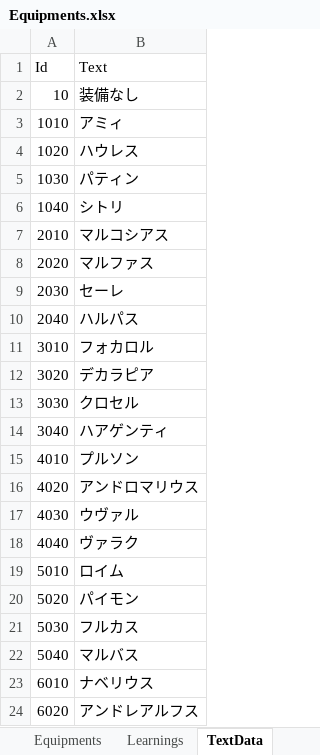
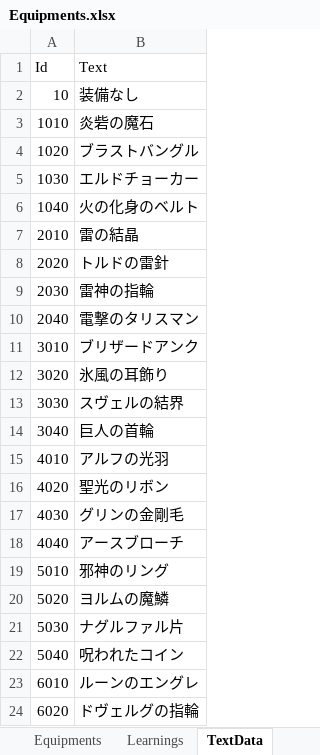
Before and after one commit to seedsclaft/hibikakeut, an Excel workbook: Assets/Data/Equipments.xlsx, sheet TextData, drawn as a sheet; values as stored, in another font and other column widths than the file's, no borders; the diff names each change by its address in the sheet, - before the commit and + after, or states it on an @@ line.

```diff
--- a/Assets/Data/Equipments.xlsx (sheet TextData)
+++ b/Assets/Data/Equipments.xlsx (sheet TextData)
-B3 (Text): アミィ
+B3 (Text): 炎砦の魔石
-B4 (Text): ハウレス
+B4 (Text): ブラストバングル
-B5 (Text): パティン
+B5 (Text): エルドチョーカー
-B6 (Text): シトリ
+B6 (Text): 火の化身のベルト
-B7 (Text): マルコシアス
+B7 (Text): 雷の結晶
-B8 (Text): マルファス
+B8 (Text): トルドの雷針
-B9 (Text): セーレ
+B9 (Text): 雷神の指輪
-B10 (Text): ハルパス
+B10 (Text): 電撃のタリスマン
-B11 (Text): フォカロル
+B11 (Text): ブリザードアンク
-B12 (Text): デカラピア
+B12 (Text): 氷風の耳飾り
-B13 (Text): クロセル
+B13 (Text): スヴェルの結界
-B14 (Text): ハアゲンティ
+B14 (Text): 巨人の首輪
-B15 (Text): プルソン
+B15 (Text): アルフの光羽
-B16 (Text): アンドロマリウス
+B16 (Text): 聖光のリボン
-B17 (Text): ウヴァル
+B17 (Text): グリンの金剛毛
-B18 (Text): ヴァラク
+B18 (Text): アースブローチ
-B19 (Text): ロイム
+B19 (Text): 邪神のリング
-B20 (Text): パイモン
+B20 (Text): ヨルムの魔鱗
-B21 (Text): フルカス
+B21 (Text): ナグルファル片
-B22 (Text): マルバス
+B22 (Text): 呪われたコイン
-B23 (Text): ナベリウス
+B23 (Text): ルーンのエングレ
-B24 (Text): アンドレアルフス
+B24 (Text): ドヴェルグの指輪
```
Also changed, not shown: sheet Equipments, Assets/Data/Skills.xlsx, Assets/Data/System.xlsx, 15 other files.
